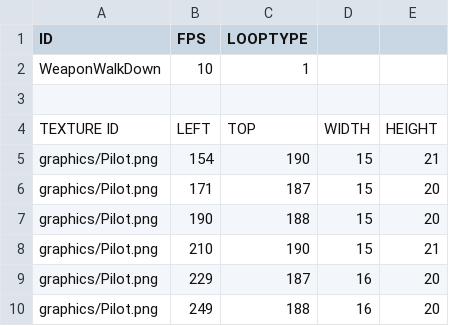
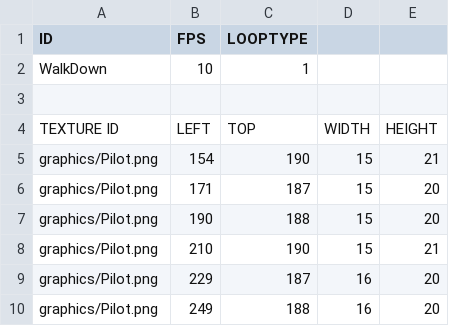
Before and after one commit to chrisLeeSW/EnterTheGungeon-SFML, a CSV file: Enter the Gungeon-bin/playercsv/PilotWeaponWalkDown.csv, drawn as a sheet.

```diff
--- a/Enter the Gungeon-bin/playercsv/PilotWeaponWalkDown.csv
+++ b/Enter the Gungeon-bin/playercsv/PilotWeaponWalkDown.csv
@@ -1,3 +1,3 @@
 ID,FPS,LOOPTYPE,,
-WeaponWalkDown,10,1,,
+WalkDown,10,1,,
 ,,,,
```
Also changed, not shown: Enter the Gungeon-bin/playercsv/PilotWeaponIdleDown.csv, Enter the Gungeon-bin/playercsv/PilotWeaponIdleRight.csv, 24 other files.
